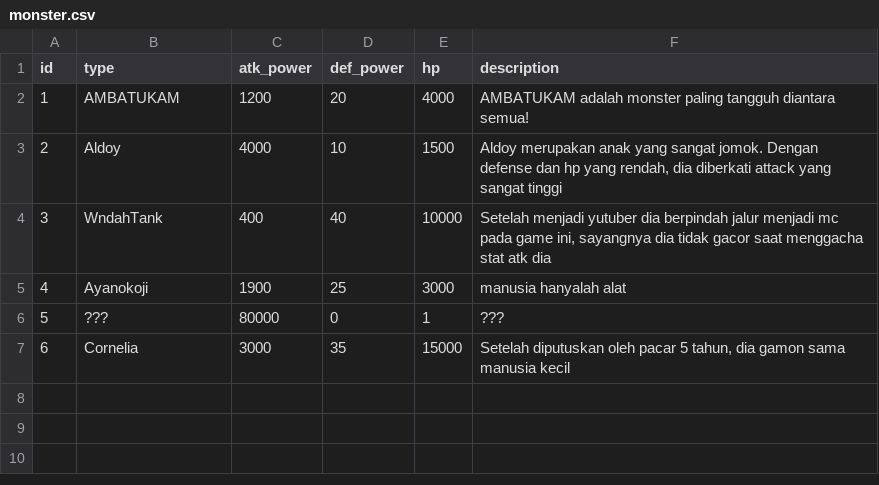
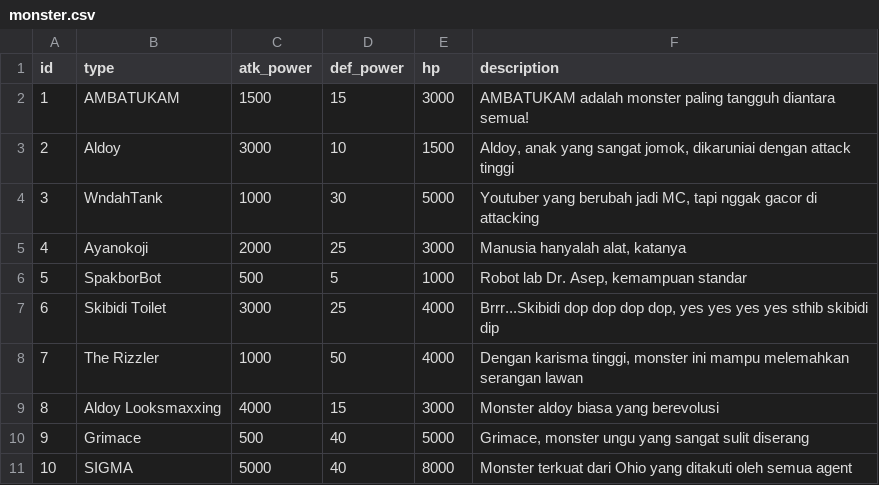
Before and after one commit to Labpro-21/if1210-2024-tubes-k04-a, a CSV file: data/default_folder/monster.csv, drawn as a sheet.

Commit message:
feat: integrated management and game balancing

```diff
--- a/data/default_folder/monster.csv
+++ b/data/default_folder/monster.csv
@@ -1,7 +1,11 @@
 id;type;atk_power;def_power;hp;description
-1;AMBATUKAM;1200;20;4000;AMBATUKAM adalah monster paling tangguh diantara semua!
-2;Aldoy;4000;10;1500;Aldoy merupakan anak yang sangat jomok. Dengan defense dan hp yang rendah, dia diberkati attack yang sangat tinggi
-3;WndahTank;400;40;10000;Setelah menjadi yutuber dia berpindah jalur menjadi mc pada game ini, sayangnya dia tidak gacor saat menggacha stat atk dia
-4;Ayanokoji;1900;25;3000;manusia hanyalah alat
-5;???;80000;0;1;???
-6;Cornelia;3000;35;15000;Setelah diputuskan oleh pacar 5 tahun, dia gamon sama manusia kecil
+1;AMBATUKAM;1500;15;3000;AMBATUKAM adalah monster paling tangguh diantara semua!
+2;Aldoy;3000;10;1500;Aldoy, anak yang sangat jomok, dikaruniai dengan attack tinggi
+3;WndahTank;1000;30;5000;Youtuber yang berubah jadi MC, tapi nggak gacor di attacking
+4;Ayanokoji;2000;25;3000;Manusia hanyalah alat, katanya
+5;SpakborBot;500;5;1000;Robot lab Dr. Asep, kemampuan standar
+6;Skibidi Toilet;3000;25;4000;Brrr...Skibidi dop dop dop dop, yes yes yes yes sthib skibidi dip
+7;The Rizzler;1000;50;4000;Dengan karisma tinggi, monster ini mampu melemahkan serangan lawan
+8;Aldoy Looksmaxxing;4000;15;3000;Monster aldoy biasa yang berevolusi
+9;Grimace;500;40;5000;Grimace, monster ungu yang sangat sulit diserang
+10;SIGMA;5000;40;8000;Monster terkuat dari Ohio yang ditakuti oleh semua agent
```
Also changed, not shown: data/akumausavebaru/monster.csv, 21 other files.
